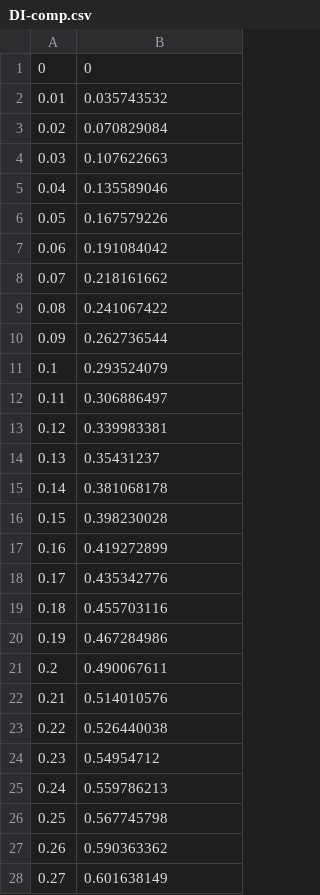
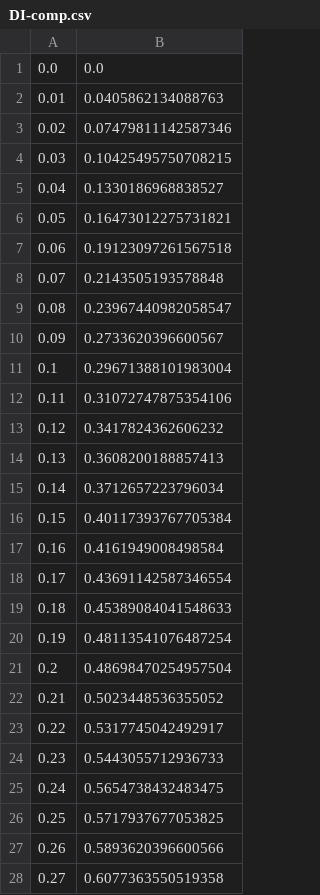
Before and after one commit to Yuta-Iwase/workPython, a CSV file: pointPlot/DI-comp.csv, drawn as a sheet; only a part is shown; the diff covers the shown part only.

```diff
--- a/pointPlot/DI-comp.csv
+++ b/pointPlot/DI-comp.csv
@@ -1,28 +1,28 @@
-0,0
-0.01,0.035743532
-0.02,0.070829084
-0.03,0.107622663
-0.04,0.135589046
-0.05,0.167579226
-0.06,0.191084042
-0.07,0.218161662
-0.08,0.241067422
-0.09,0.262736544
-0.1,0.293524079
-0.11,0.306886497
-0.12,0.339983381
-0.13,0.35431237
-0.14,0.381068178
-0.15,0.398230028
-0.16,0.419272899
-0.17,0.435342776
-0.18,0.455703116
-0.19,0.467284986
-0.2,0.490067611
-0.21,0.514010576
-0.22,0.526440038
-0.23,0.54954712
-0.24,0.559786213
-0.25,0.567745798
-0.26,0.590363362
-0.27,0.601638149
+0.0,0.0
+0.01,0.0405862134088763
+0.02,0.07479811142587346
+0.03,0.10425495750708215
+0.04,0.1330186968838527
+0.05,0.16473012275731821
+0.06,0.19123097261567518
+0.07,0.2143505193578848
+0.08,0.23967440982058547
+0.09,0.2733620396600567
+0.1,0.29671388101983004
+0.11,0.31072747875354106
+0.12,0.3417824362606232
+0.13,0.3608200188857413
+0.14,0.3712657223796034
+0.15,0.40117393767705384
+0.16,0.4161949008498584
+0.17,0.43691142587346554
+0.18,0.45389084041548633
+0.19,0.48113541076487254
+0.2,0.48698470254957504
+0.21,0.5023448536355052
+0.22,0.5317745042492917
+0.23,0.5443055712936733
+0.24,0.5654738432483475
+0.25,0.5717937677053825
+0.26,0.5893620396600566
+0.27,0.6077363550519358
```
Also changed, not shown: 72 edited cells elsewhere in this file, pointPlot/D-comp.csv, pointPlot/I-comp.csv, 7 other files.
